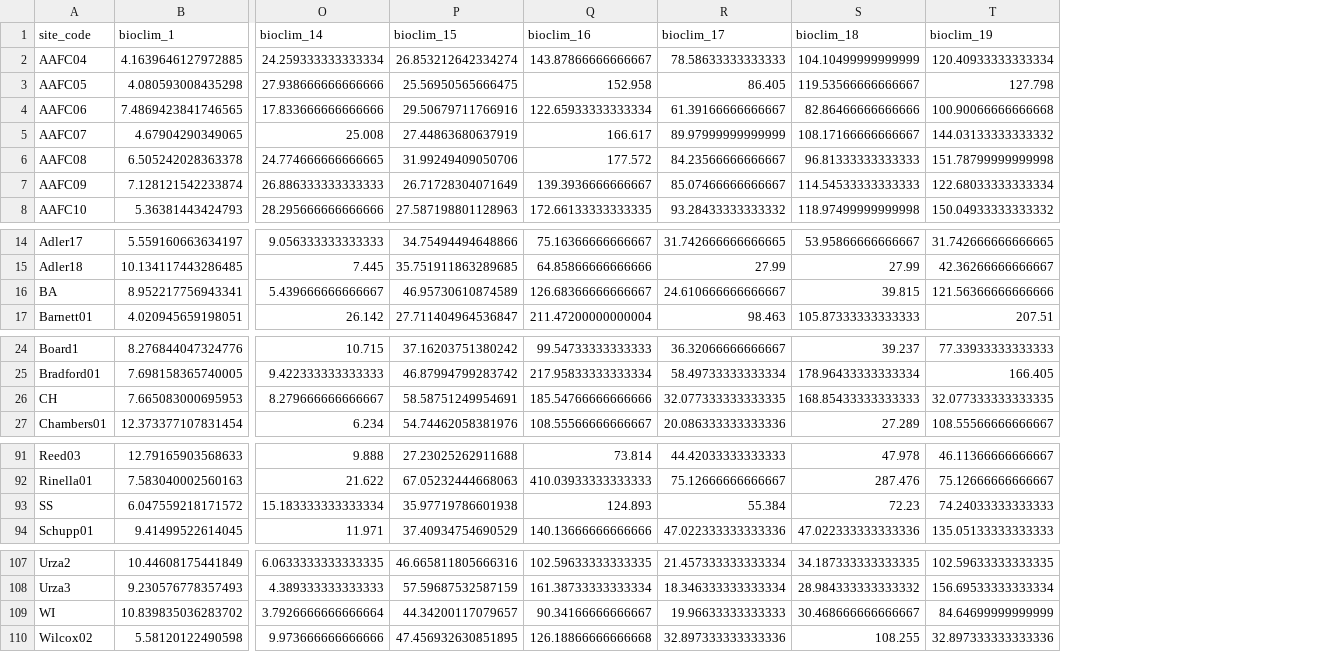
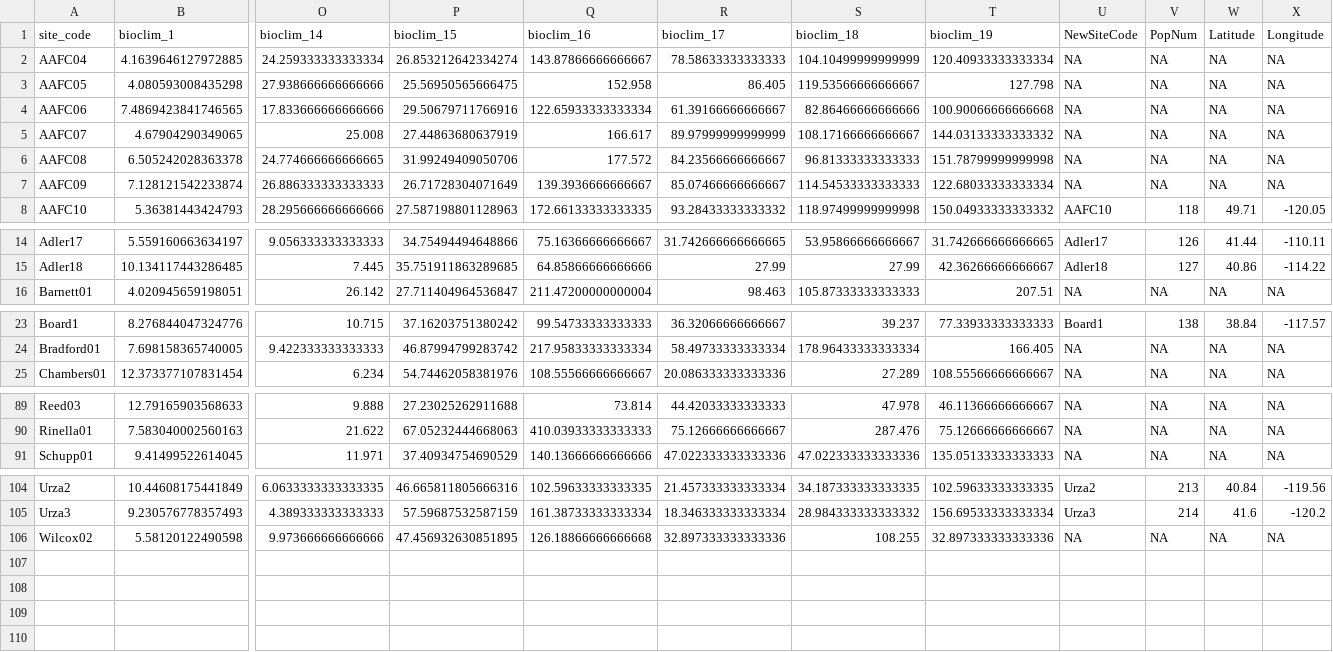
Before and after one commit to rnelson26/Bromecast-reaction_norms, a CSV file: data/seed_climate_info.csv, drawn as a sheet; only a part is shown, gaps mark what is left out; removed rows and columns are numbered as before the commit, all else as after; rows hold the shown columns only; the diff names each change by its address in the sheet, - before the commit and + after, or states it on an @@ line.

Commit message:
updated bioclim info

```diff
--- a/data/seed_climate_info.csv
+++ b/data/seed_climate_info.csv
+column U (NewSiteCode), rows 2-8: NA | NA | NA | NA | NA | NA | AAFC10; rows 14-16: Adler17 | Adler18 | NA; rows 23-25: Board1 | NA | NA; rows 89-91: all NA; rows 104-106: Urza2 | Urza3 | NA
+column V (PopNum), rows 2-8: NA | NA | NA | NA | NA | NA | 118; rows 14-16: 126 | 127 | NA; rows 23-25: 138 | NA | NA; rows 89-91: all NA; rows 104-106: 213 | 214 | NA
+column W (Latitude), rows 2-8: NA | NA | NA | NA | NA | NA | 49.71; rows 14-16: 41.44 | 40.86 | NA; rows 23-25: 38.84 | NA | NA; rows 89-91: all NA; rows 104-106: 40.84 | 41.6 | NA
+column X (Longitude), rows 2-8: NA | NA | NA | NA | NA | NA | -120.05; rows 14-16: -110.11 | -114.22 | NA; rows 23-25: -117.57 | NA | NA; rows 89-91: all NA; rows 104-106: -119.56 | -120.2 | NA
-row 16: BA | 8.952217756943341 | 5.439666666666667 | 46.95730610874589 | 126.68366666666667 | 24.610666666666667 | 39.815 | 121.56366666666666
-row 26: CH | 7.665083000695953 | 8.279666666666667 | 58.58751249954691 | 185.54766666666666 | 32.077333333333335 | 168.85433333333333 | 32.077333333333335
-row 93: SS | 6.047559218171572 | 15.183333333333334 | 35.97719786601938 | 124.893 | 55.384 | 72.23 | 74.24033333333333
-row 109: WI | 10.839835036283702 | 3.7926666666666664 | 44.34200117079657 | 90.34166666666667 | 19.96633333333333 | 30.468666666666667 | 84.64699999999999
```
Also changed, not shown: 4 other files.
